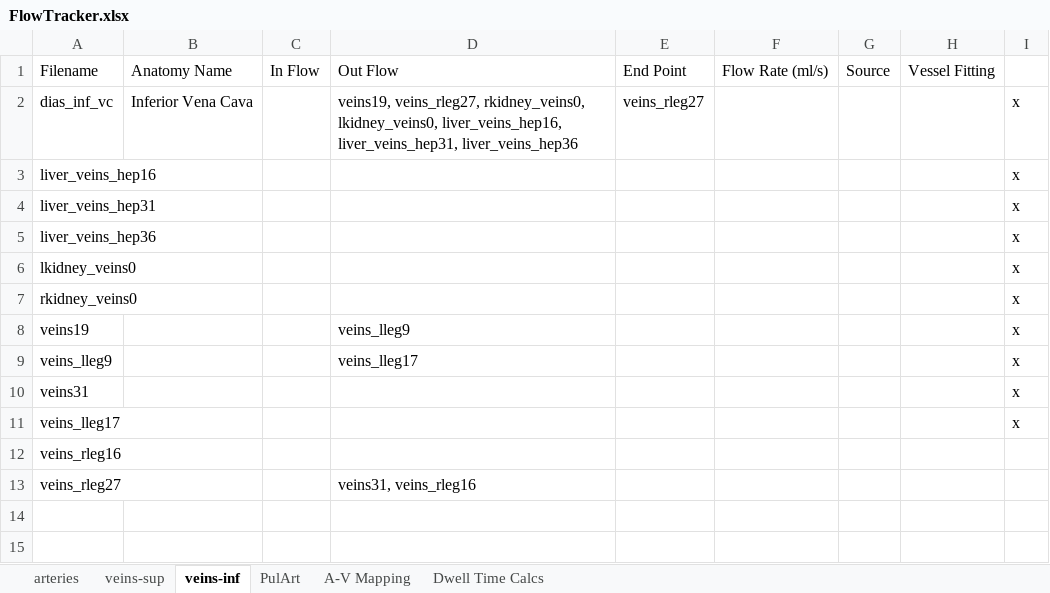
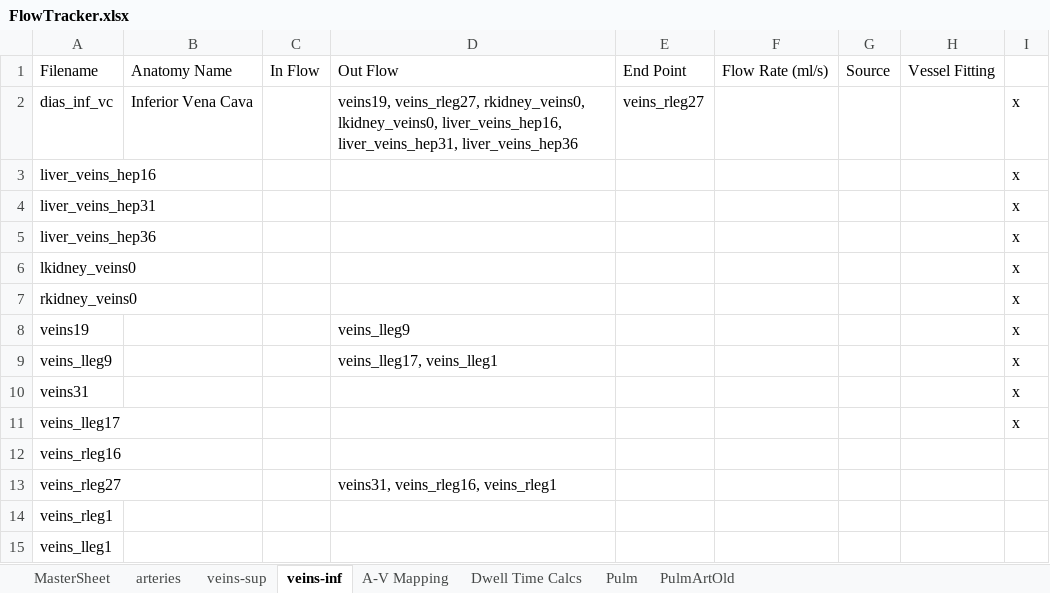
Before and after one commit to CNorthwayMedPhys/Full-Body-Flow-Model-Project, an Excel workbook: FlowTracker.xlsx, sheet veins-inf, drawn as a sheet; values as stored, in another font and other column widths than the file's, no borders; the diff names each change by its address in the sheet, - before the commit and + after, or states it on an @@ line.

```diff
--- a/FlowTracker.xlsx (sheet veins-inf)
+++ b/FlowTracker.xlsx (sheet veins-inf)
-sheet tab: PulArt
+sheet tab: PulmArtOld
+sheet tab: MasterSheet
+sheet tab: Pulm
@@ sheet tab order changed: MasterSheet | arteries | veins-sup | veins-inf | A-V Mapping | Dwell Time Calcs | Pulm | PulmArtOld @@
-D9: veins_lleg17
+D9: veins_lleg17, veins_lleg1
-D13: veins31, veins_rleg16
+D13: veins31, veins_rleg16, veins_rleg1
+row 14: veins_rleg1
+row 15: veins_lleg1
```
Also changed, not shown: sheet A-V Mapping, sheet Dwell Time Calcs, formulas that keep their value, Flowtracker_Nektar.xlsx, NektarMap.xlsx, 15 other files.
